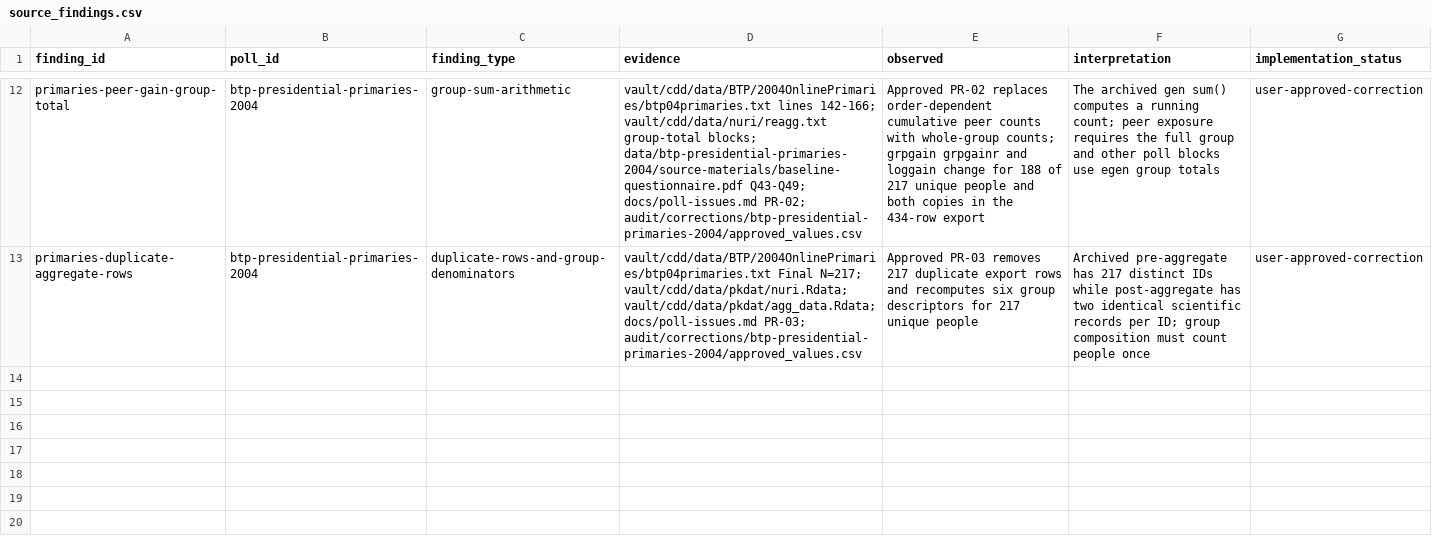
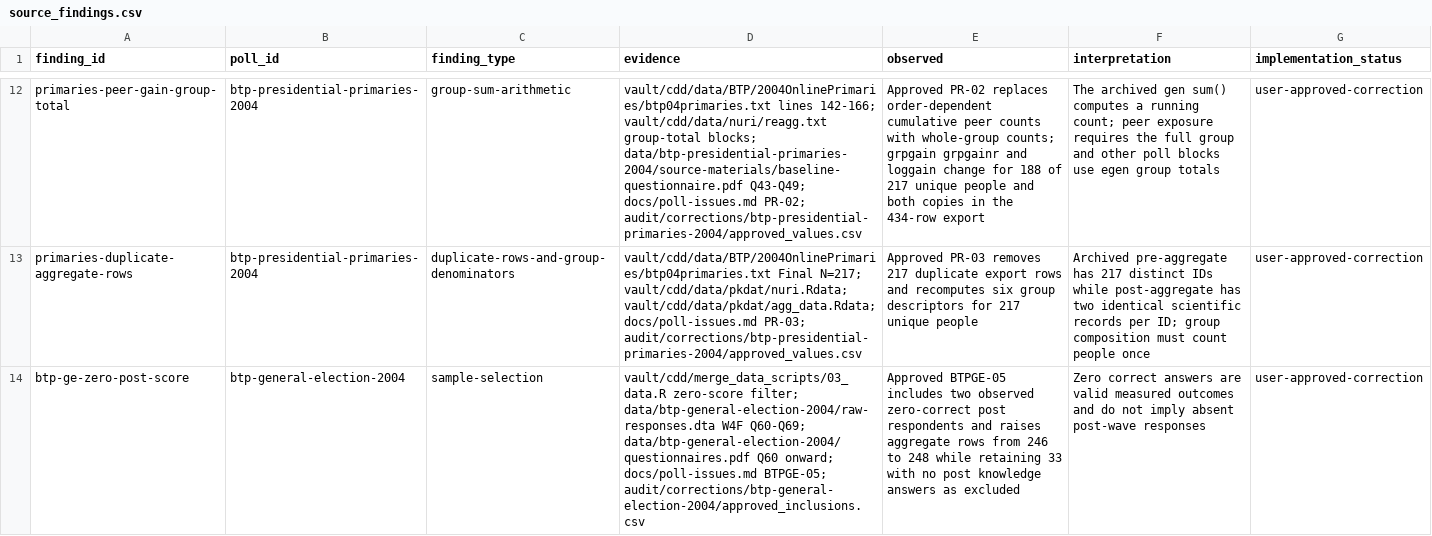
Before and after one commit to soodoku/dp-data, a CSV file: metadata/source_findings.csv, drawn as a sheet; only a part is shown, gaps mark what is left out; the diff names each change by its address in the sheet, - before the commit and + after, or states it on an @@ line.

Commit message:
Include zero-correct BTP election post respondents

```diff
--- a/metadata/source_findings.csv
+++ b/metadata/source_findings.csv
+row 14: btp-ge-zero-post-score | btp-general-election-2004 | sample-selection | vault/cdd/merge_data_scripts/03_data.R zero-score filter; data/btp-general-election-2004/raw-responses.dta W4F Q60-Q69; data/btp-general-election-2004/questionnaires.pdf Q60 onward; docs/poll-issues.md BTPGE-05; audit/corrections/btp-general-election-2004/approved_inclusions.csv | Approved BTPGE-05 includes two observed zero-correct post respondents and raises aggregate rows from 246 to 248 while retaining 33 with no post knowledge answers as excluded | Zero correct answers are valid measured outcomes and do not imply absent post-wave responses | user-approved-correction
```
Also changed, not shown: audit/polardata_parity.csv, audit/respondent_parity.csv, 15 other files.
